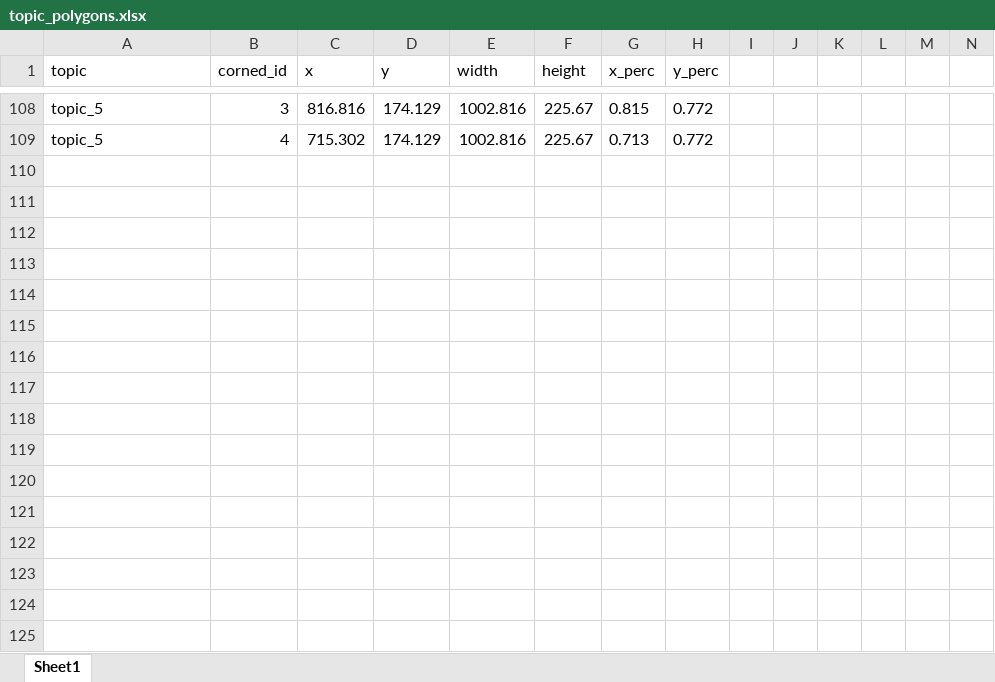
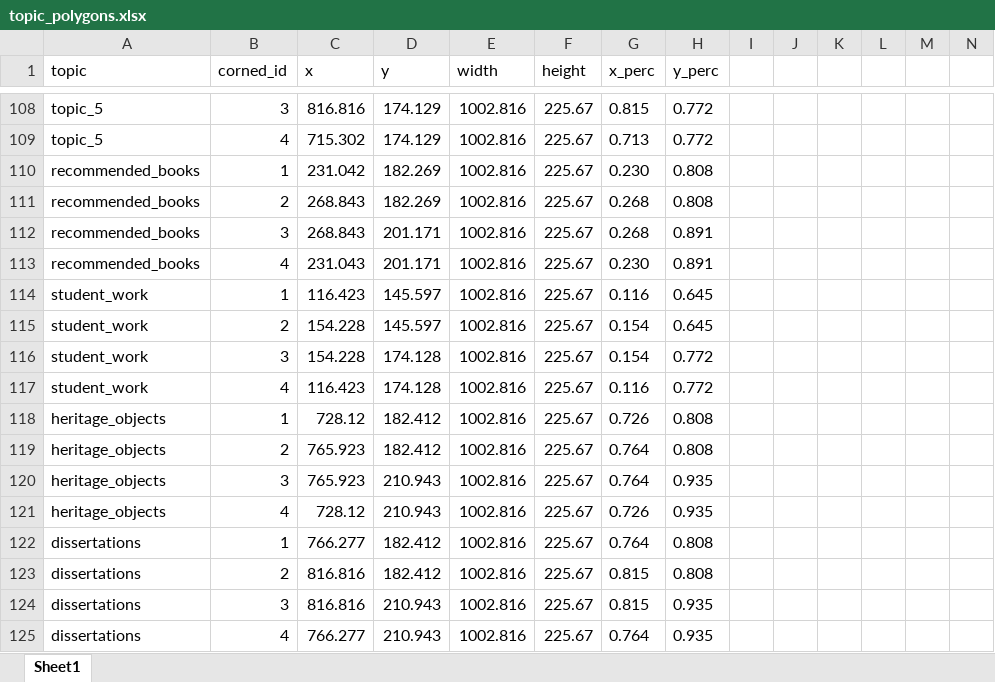
Before and after one commit to rorevillaca/twin_shelves_2, an Excel workbook: src/data/topic_polygons.xlsx, sheet Sheet1, drawn as a sheet; only a part is shown, gaps mark what is left out; values as stored, in another font and other column widths than the file's, no borders; rows hold the shown columns only; the diff names each change by its address in the sheet, - before the commit and + after, or states it on an @@ line.

Commit message:
Added background books for recommendations + dissertations

```diff
--- a/src/data/topic_polygons.xlsx (sheet Sheet1)
+++ b/src/data/topic_polygons.xlsx (sheet Sheet1)
+row 110: recommended_books | 1 | 231.042 | 182.269 | 1002.816 | 225.67 | 0.230 | 0.808
+row 111: recommended_books | 2 | 268.843 | 182.269 | 1002.816 | 225.67 | 0.268 | 0.808
+row 112: recommended_books | 3 | 268.843 | 201.171 | 1002.816 | 225.67 | 0.268 | 0.891
+row 113: recommended_books | 4 | 231.043 | 201.171 | 1002.816 | 225.67 | 0.230 | 0.891
+row 114: student_work | 1 | 116.423 | 145.597 | 1002.816 | 225.67 | 0.116 | 0.645
+row 115: student_work | 2 | 154.228 | 145.597 | 1002.816 | 225.67 | 0.154 | 0.645
+row 116: student_work | 3 | 154.228 | 174.128 | 1002.816 | 225.67 | 0.154 | 0.772
+row 117: student_work | 4 | 116.423 | 174.128 | 1002.816 | 225.67 | 0.116 | 0.772
+row 118: heritage_objects | 1 | 728.12 | 182.412 | 1002.816 | 225.67 | 0.726 | 0.808
+row 119: heritage_objects | 2 | 765.923 | 182.412 | 1002.816 | 225.67 | 0.764 | 0.808
+row 120: heritage_objects | 3 | 765.923 | 210.943 | 1002.816 | 225.67 | 0.764 | 0.935
+row 121: heritage_objects | 4 | 728.12 | 210.943 | 1002.816 | 225.67 | 0.726 | 0.935
+row 122: dissertations | 1 | 766.277 | 182.412 | 1002.816 | 225.67 | 0.764 | 0.808
+row 123: dissertations | 2 | 816.816 | 182.412 | 1002.816 | 225.67 | 0.815 | 0.808
+row 124: dissertations | 3 | 816.816 | 210.943 | 1002.816 | 225.67 | 0.815 | 0.935
+row 125: dissertations | 4 | 766.277 | 210.943 | 1002.816 | 225.67 | 0.764 | 0.935
```
Also changed, not shown: 6 other files.
